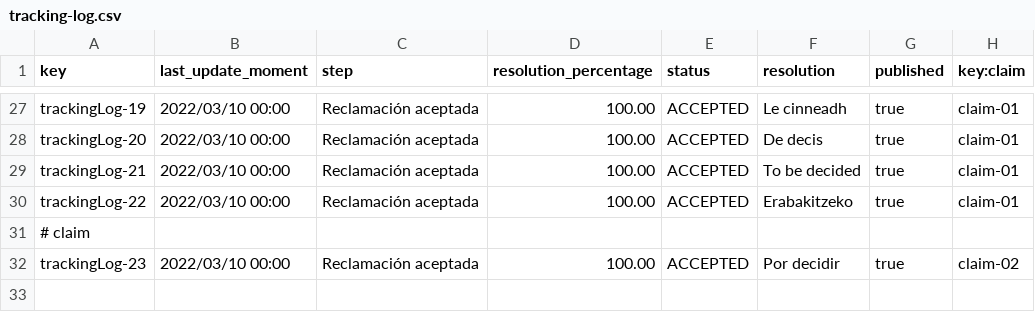
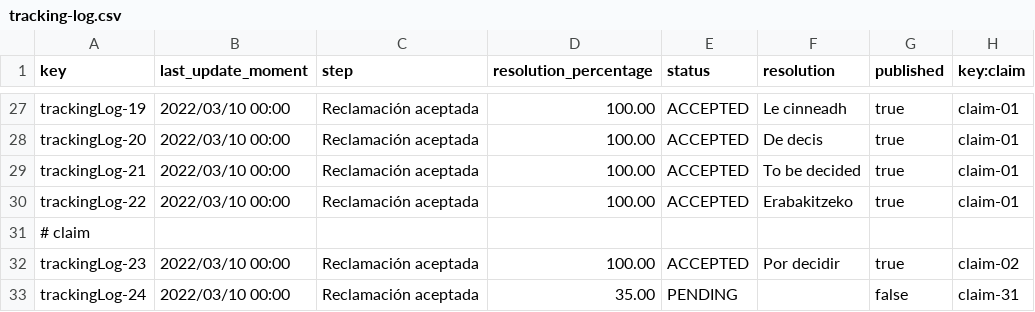
Before and after one commit to DP2-2025-C1-040/Acme-ANS, a CSV file: src/main/resources/WEB-INF/data/sample/tracking-log.csv, drawn as a sheet; only a part is shown, gaps mark what is left out; the diff names each change by its address in the sheet, - before the commit and + after, or states it on an @@ line.

```diff
--- a/src/main/resources/WEB-INF/data/sample/tracking-log.csv
+++ b/src/main/resources/WEB-INF/data/sample/tracking-log.csv
+row 33: trackingLog-24 | 2022/03/10 00:00 | Reclamación aceptada | 35.00 | PENDING |  | false | claim-31
```
Also changed, not shown: src/main/resources/WEB-INF/data/sample/flight.csv, src/main/resources/WEB-INF/data/sample/leg.csv, 2 other files.
